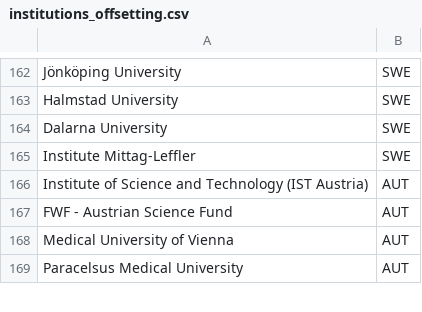
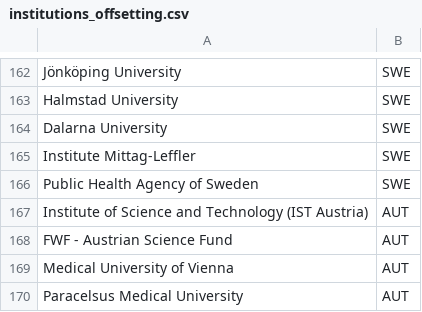
Before and after one commit to OpenAPC/openapc-olap, a CSV file: static/institutions_offsetting.csv, drawn as a sheet; only a part is shown, gaps mark what is left out; the diff names each change by its address in the sheet, - before the commit and + after, or states it on an @@ line.

Commit message:
offsetting institutions updated

```diff
--- a/static/institutions_offsetting.csv
+++ b/static/institutions_offsetting.csv
+row 166: Public Health Agency of Sweden | SWE
```
